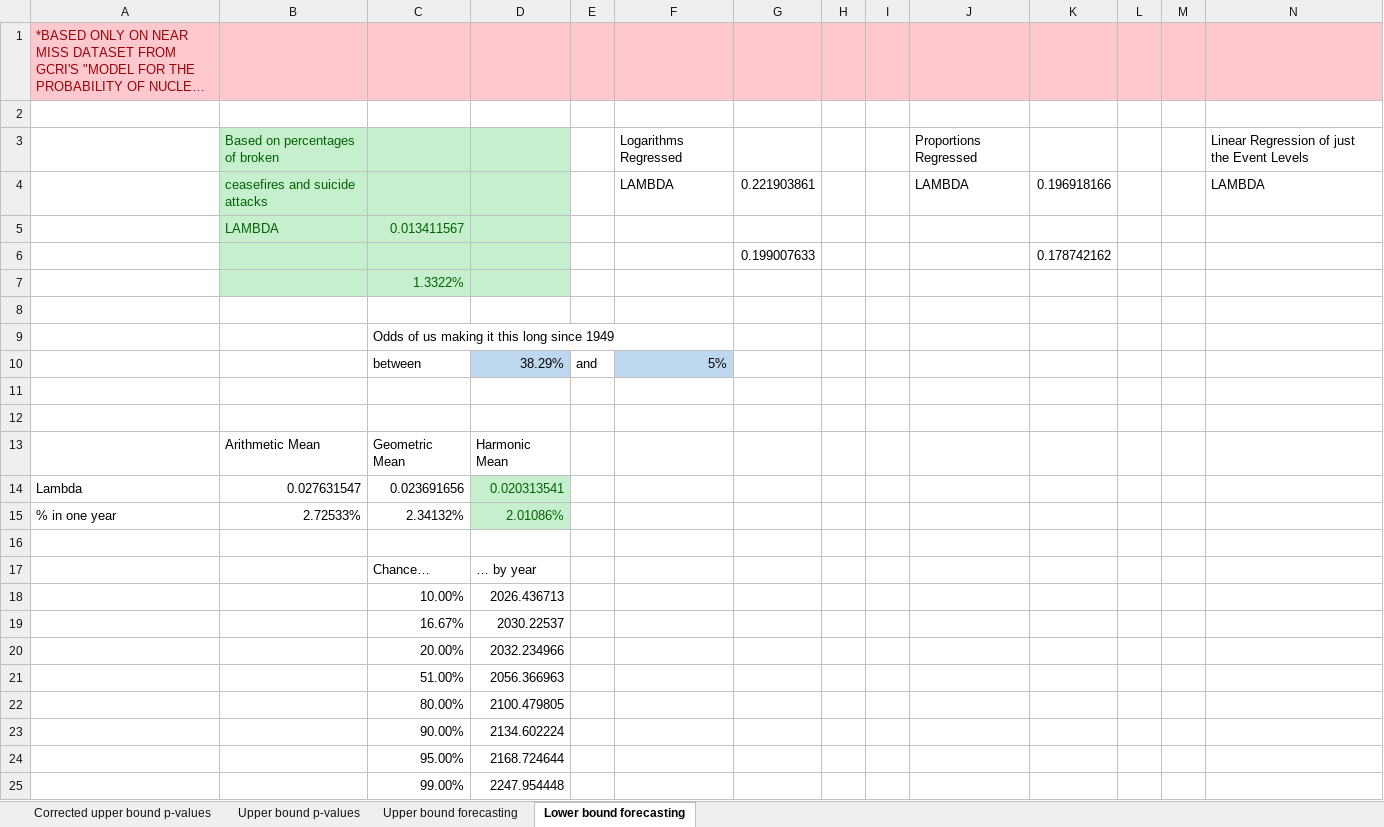
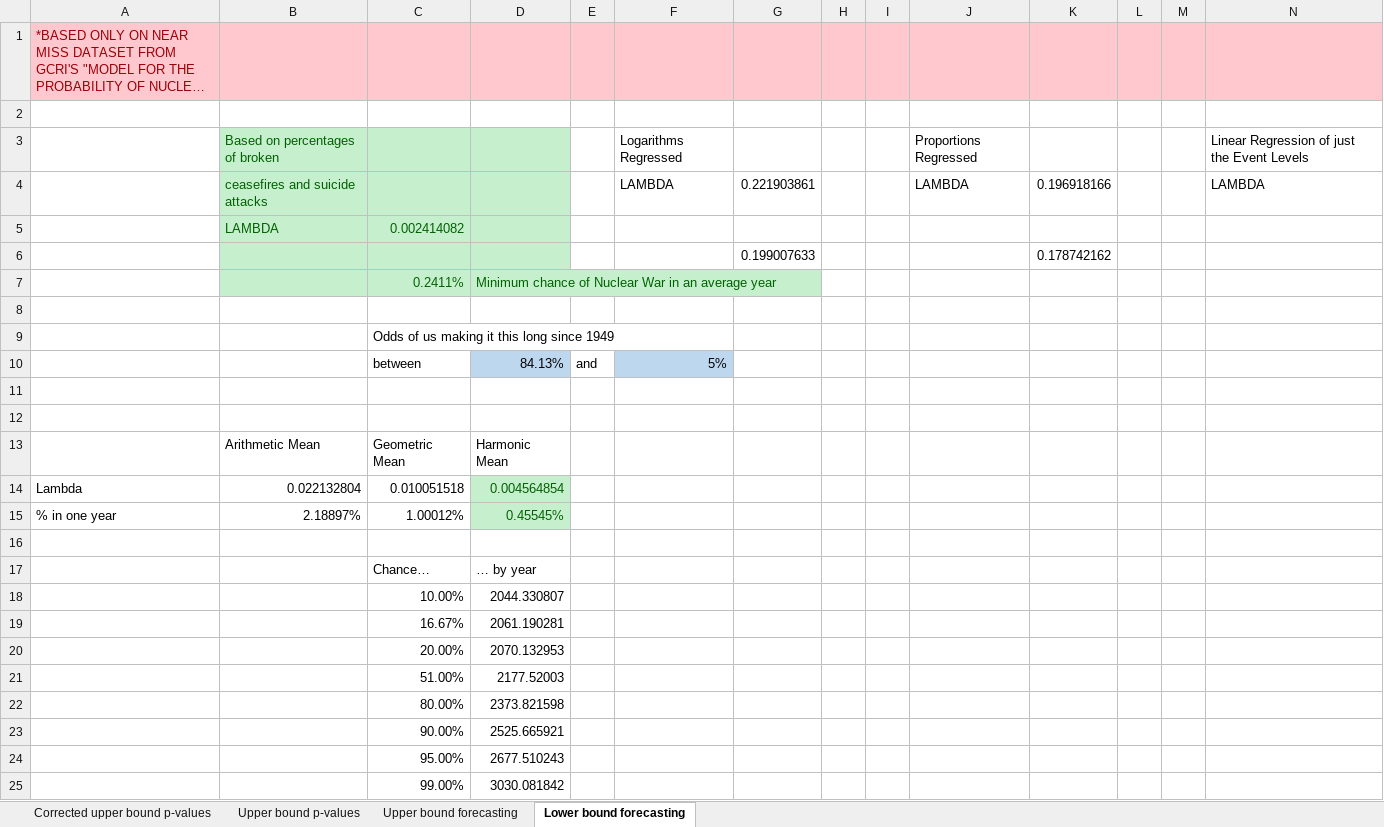
Before and after one commit to ddodds42/cwmd_data_project, an Excel workbook: Probability_of_war/Nuclear war p-values.xlsx, sheet Lower bound forecasting, drawn as a sheet; only a part is shown; long unchanged cells end in …; values as stored, in another font and other column widths than the file's, no borders; removed rows and columns are numbered as before the commit, all else as after; rows hold the shown columns only; the diff names each change by its address in the sheet, - before the commit and + after, or states it on an @@ line.

Commit message:
Revisions to minimum probability model

```diff
--- a/Probability_of_war/Nuclear war p-values.xlsx (sheet Lower bound forecasting)
+++ b/Probability_of_war/Nuclear war p-values.xlsx (sheet Lower bound forecasting)
-C5: 0.013411567
+C5: 0.002414082
-row 7:  |  | 1.3322%
+row 7:  |  | 0.2411% | Minimum chance of Nuclear War in an average year
-D10: 38.29%
+D10: 84.13%
-row 14: Lambda | 0.027631547 | 0.023691656 | 0.020313541
-row 15: % in one year | 2.72533% | 2.34132% | 2.01086%
+row 14: Lambda | 0.022132804 | 0.010051518 | 0.004564854
+row 15: % in one year | 2.18897% | 1.00012% | 0.45545%
-D18: 2026.436713
+D18: 2044.330807
-D19: 2030.22537
+D19: 2061.190281
-D20: 2032.234966
+D20: 2070.132953
-D21: 2056.366963
+D21: 2177.52003
-D22: 2100.479805
+D22: 2373.821598
-D23: 2134.602224
+D23: 2525.665921
-D24: 2168.724644
+D24: 2677.510243
-D25: 2247.954448
+D25: 3030.081842
```
Also changed, not shown: 2 other files.
